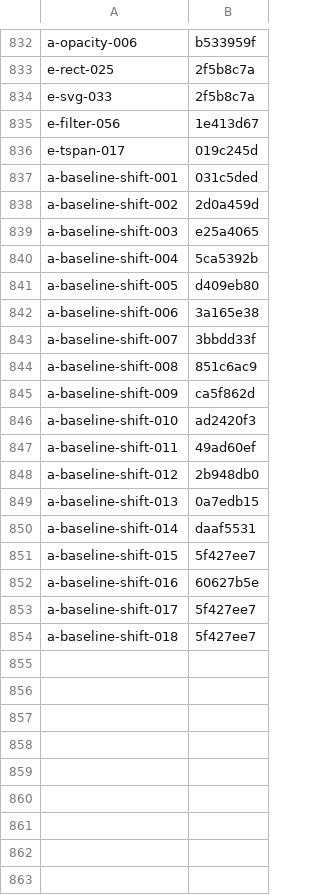
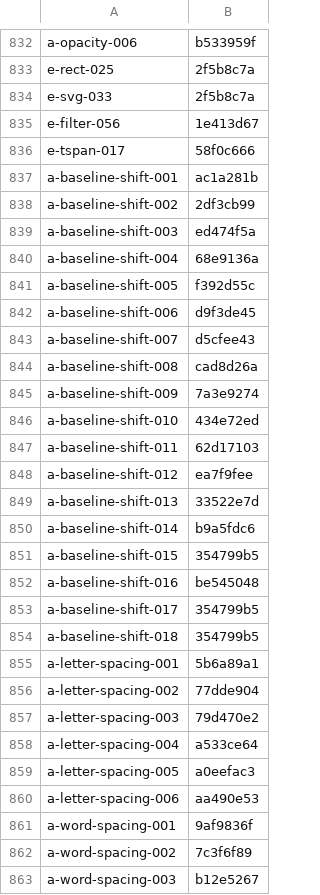
Before and after one commit to RazrFalcon/resvg, a CSV file: usvg/testing_tools/cache.csv, drawn as a sheet; only a part is shown, gaps mark what is left out; the diff covers the shown part only.

Commit message:
Added 'letter-spacing' support.
Added 'word-spacing' support for Qt backend.

```diff
--- a/usvg/testing_tools/cache.csv
+++ b/usvg/testing_tools/cache.csv
@@ -835,20 +835,29 @@ e-svg-033,2f5b8c7a
 e-filter-056,1e413d67
-e-tspan-017,019c245d
-a-baseline-shift-001,031c5ded
-a-baseline-shift-002,2d0a459d
-a-baseline-shift-003,e25a4065
-a-baseline-shift-004,5ca5392b
-a-baseline-shift-005,d409eb80
-a-baseline-shift-006,3a165e38
-a-baseline-shift-007,3bbdd33f
-a-baseline-shift-008,851c6ac9
-a-baseline-shift-009,ca5f862d
-a-baseline-shift-010,ad2420f3
-a-baseline-shift-011,49ad60ef
-a-baseline-shift-012,2b948db0
-a-baseline-shift-013,0a7edb15
-a-baseline-shift-014,daaf5531
-a-baseline-shift-015,5f427ee7
-a-baseline-shift-016,60627b5e
-a-baseline-shift-017,5f427ee7
-a-baseline-shift-018,5f427ee7
+e-tspan-017,58f0c666
+a-baseline-shift-001,ac1a281b
+a-baseline-shift-002,2df3cb99
+a-baseline-shift-003,ed474f5a
+a-baseline-shift-004,68e9136a
+a-baseline-shift-005,f392d55c
+a-baseline-shift-006,d9f3de45
+a-baseline-shift-007,d5cfee43
+a-baseline-shift-008,cad8d26a
+a-baseline-shift-009,7a3e9274
+a-baseline-shift-010,434e72ed
+a-baseline-shift-011,62d17103
+a-baseline-shift-012,ea7f9fee
+a-baseline-shift-013,33522e7d
+a-baseline-shift-014,b9a5fdc6
+a-baseline-shift-015,354799b5
+a-baseline-shift-016,be545048
+a-baseline-shift-017,354799b5
+a-baseline-shift-018,354799b5
+a-letter-spacing-001,5b6a89a1
+a-letter-spacing-002,77dde904
+a-letter-spacing-003,79d470e2
+a-letter-spacing-004,a533ce64
+a-letter-spacing-005,a0eefac3
+a-letter-spacing-006,aa490e53
+a-word-spacing-001,9af9836f
+a-word-spacing-002,7c3f6f89
+a-word-spacing-003,b12e5267
```
Also changed, not shown: 3 added rows and 157 edited cells elsewhere in this file, usvg/testing_tools/allow.csv, 18 other files.
